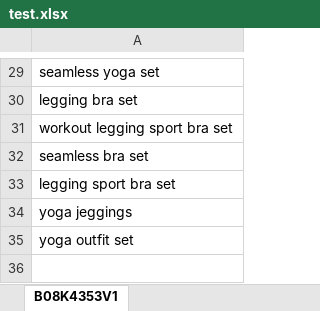
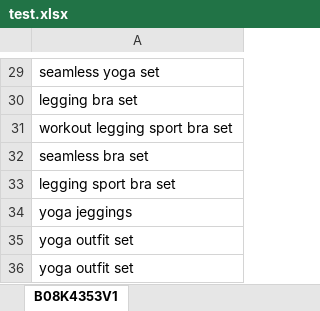
Before and after one commit to pntsport/kw-rank, an Excel workbook: test.xlsx, sheet B08K4353V1, drawn as a sheet; only a part is shown, gaps mark what is left out; values as stored, in another font and other column widths than the file's, no borders; the diff names each change by its address in the sheet, - before the commit and + after, or states it on an @@ line.

Commit message:
manual test for kw-rank 2020-10-20 23:51:50

```diff
--- a/test.xlsx (sheet B08K4353V1)
+++ b/test.xlsx (sheet B08K4353V1)
+row 36: yoga outfit set
```
